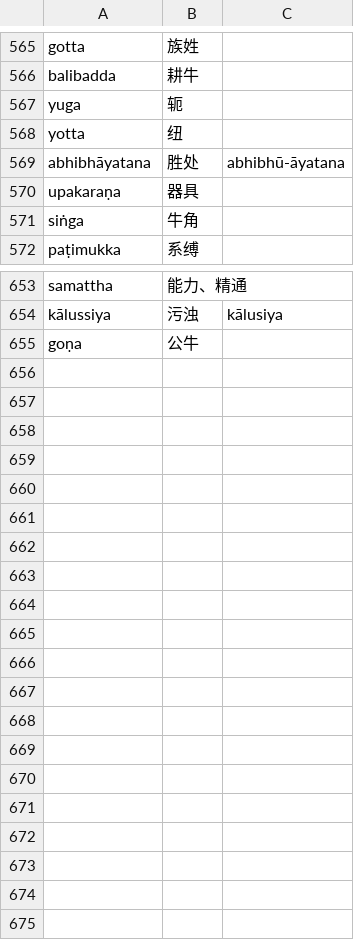
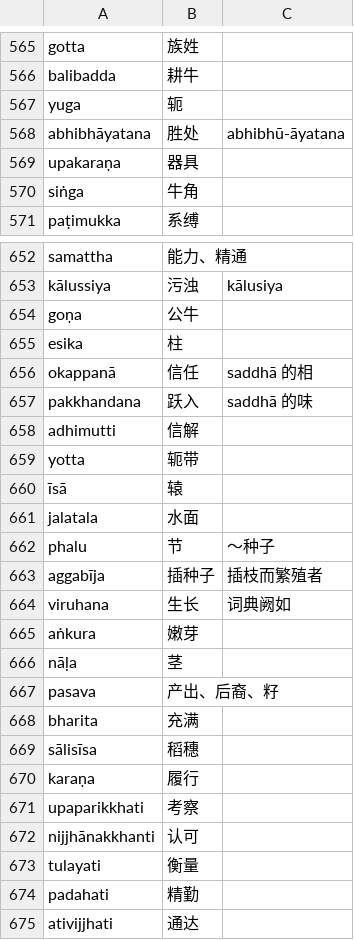
Before and after one commit to jhintr/nirutti, a CSV file: pada.csv, drawn as a sheet; only a part is shown, gaps mark what is left out; removed rows and columns are numbered as before the commit, all else as after; the diff covers the shown part only; the diff names each change by its address in the sheet, - before the commit and + after, or states it on an @@ line.

Commit message:
update dict

```diff
--- a/pada.csv
+++ b/pada.csv
-row 568: yotta | 纽
+row 655: esika | 柱
+row 656: okappanā | 信任 | saddhā 的相
+row 657: pakkhandana | 跃入 | saddhā 的味
+row 658: adhimutti | 信解
+row 659: yotta | 轭带
+row 660: īsā | 辕
+row 661: jalatala | 水面
+row 662: phalu | 节 | ～种子
+row 663: aggabīja | 插种子 | 插枝而繁殖者
+row 664: viruhana | 生长 | 词典阙如
+row 665: aṅkura | 嫩芽
+row 666: nāḷa | 茎
+row 667: pasava | 产出、后裔、籽
+row 668: bharita | 充满
+row 669: sālisīsa | 稻穗
+row 670: karaṇa | 履行
+row 671: upaparikkhati | 考察
+row 672: nijjhānakkhanti | 认可
+row 673: tulayati | 衡量
+row 674: padahati | 精勤
+row 675: ativijjhati | 通达
```
Also changed, not shown: 1 edited cell elsewhere in this file.
